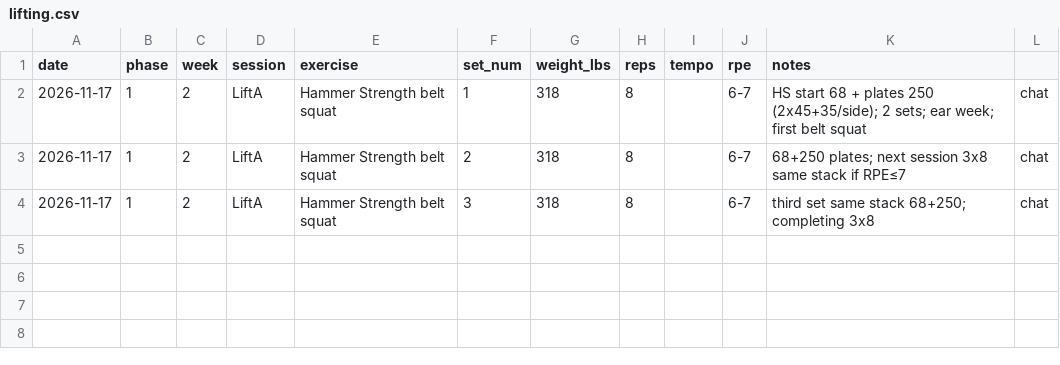
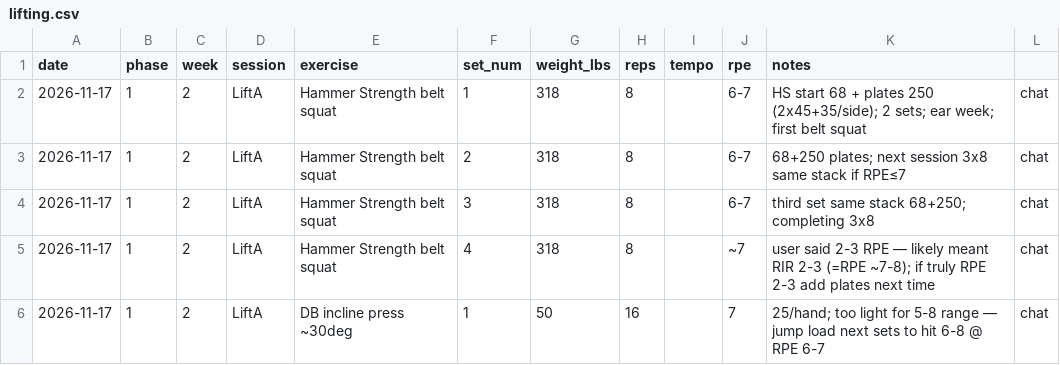
Before and after one commit to kay-rey/athlete-os, a CSV file: journal/lifting.csv, drawn as a sheet.

```diff
--- a/journal/lifting.csv
+++ b/journal/lifting.csv
@@ -4 +4,3 @@ date,phase,week,session,exercise,set_num,weight_lbs,reps,tempo,rpe,notes
 2026-11-17,1,2,LiftA,Hammer Strength belt squat,3,318,8,,6-7,third set same stack 68+250; completing 3x8,chat
+2026-11-17,1,2,LiftA,Hammer Strength belt squat,4,318,8,,~7,user said 2-3 RPE — likely meant RIR 2-3 (=RPE ~7-8); if truly RPE 2-3 add plates next time,chat
+2026-11-17,1,2,LiftA,DB incline press ~30deg,1,50,16,,7,25/hand; too light for 5-8 range — jump load next sets to hit 6-8 @ RPE 6-7,chat
```
